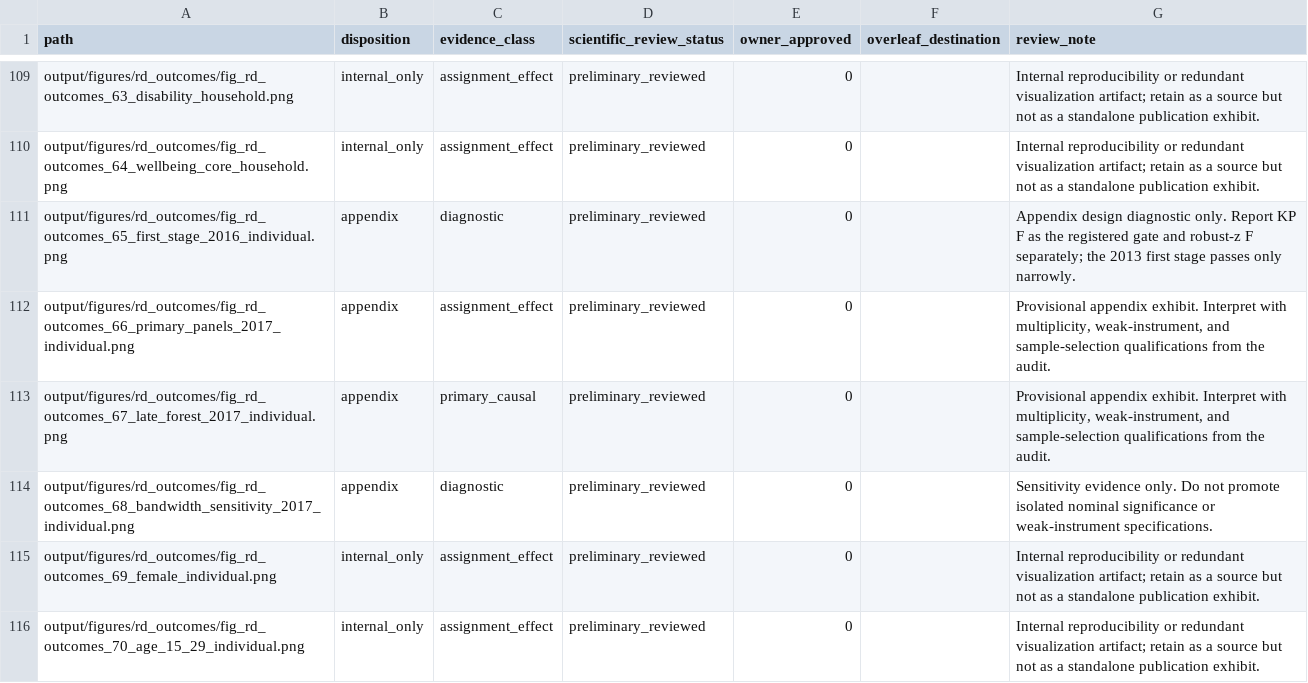
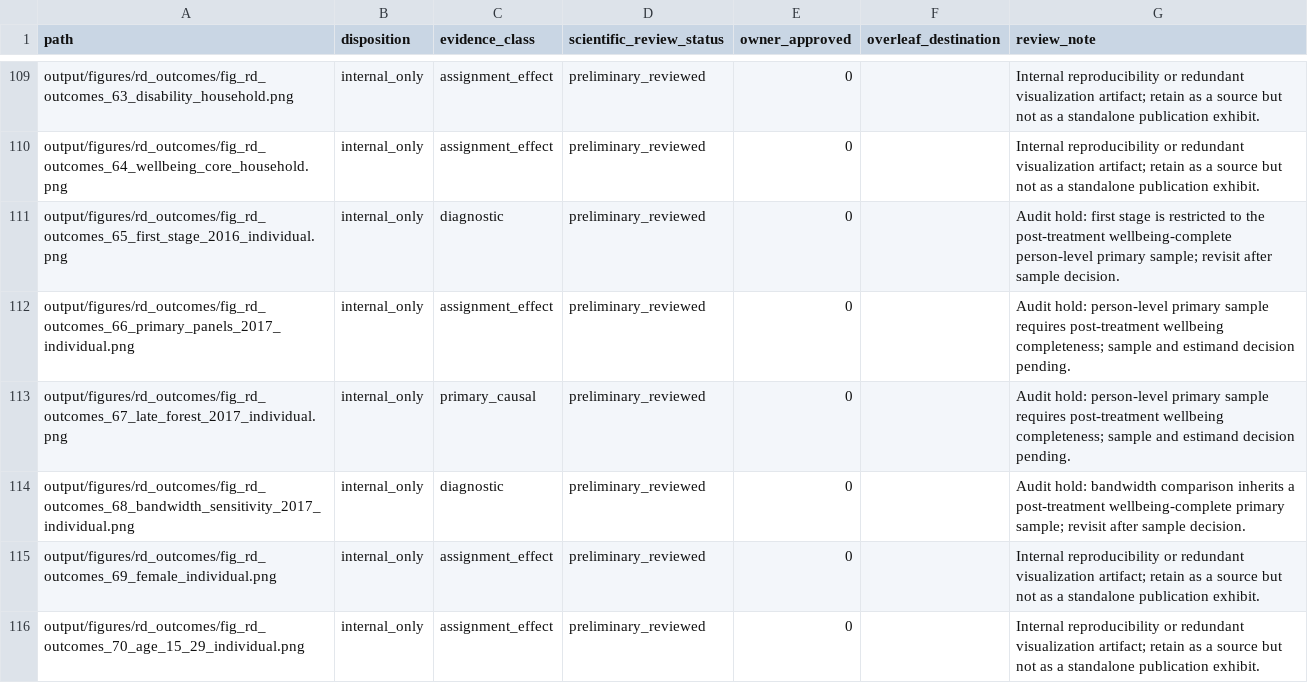
Before and after one commit to Jorge-Zavala-D/VictimasRD, a CSV file: metadata/publication-review-registry.csv, drawn as a sheet; only a part is shown, gaps mark what is left out; the diff covers the shown part only.

```diff
--- a/metadata/publication-review-registry.csv
+++ b/metadata/publication-review-registry.csv
@@ -110,6 +110,6 @@ path,disposition,evidence_class,scientific_review_status,owner_approved,overleaf
 "output/figures/rd_outcomes/fig_rd_outcomes_64_wellbeing_core_household.png","internal_only","assignment_effect","preliminary_reviewed","0","","Internal reproducibility or redundant visualization artifact; retain as a source but not as a standalone publication exhibit."
-"output/figures/rd_outcomes/fig_rd_outcomes_65_first_stage_2016_individual.png","appendix","diagnostic","preliminary_reviewed","0","","Appendix design diagnostic only. Report KP F as the registered gate and robust-z F separately; the 2013 first stage passes only narrowly."
-"output/figures/rd_outcomes/fig_rd_outcomes_66_primary_panels_2017_individual.png","appendix","assignment_effect","preliminary_reviewed","0","","Provisional appendix exhibit. Interpret with multiplicity, weak-instrument, and sample-selection qualifications from the audit."
-"output/figures/rd_outcomes/fig_rd_outcomes_67_late_forest_2017_individual.png","appendix","primary_causal","preliminary_reviewed","0","","Provisional appendix exhibit. Interpret with multiplicity, weak-instrument, and sample-selection qualifications from the audit."
-"output/figures/rd_outcomes/fig_rd_outcomes_68_bandwidth_sensitivity_2017_individual.png","appendix","diagnostic","preliminary_reviewed","0","","Sensitivity evidence only. Do not promote isolated nominal significance or weak-instrument specifications."
+"output/figures/rd_outcomes/fig_rd_outcomes_65_first_stage_2016_individual.png","internal_only","diagnostic","preliminary_reviewed","0","","Audit hold: first stage is restricted to the post-treatment wellbeing-complete person-level primary sample; revisit after sample decision."
+"output/figures/rd_outcomes/fig_rd_outcomes_66_primary_panels_2017_individual.png","internal_only","assignment_effect","preliminary_reviewed","0","","Audit hold: person-level primary sample requires post-treatment wellbeing completeness; sample and estimand decision pending."
+"output/figures/rd_outcomes/fig_rd_outcomes_67_late_forest_2017_individual.png","internal_only","primary_causal","preliminary_reviewed","0","","Audit hold: person-level primary sample requires post-treatment wellbeing completeness; sample and estimand decision pending."
+"output/figures/rd_outcomes/fig_rd_outcomes_68_bandwidth_sensitivity_2017_individual.png","internal_only","diagnostic","preliminary_reviewed","0","","Audit hold: bandwidth comparison inherits a post-treatment wellbeing-complete primary sample; revisit after sample decision."
 "output/figures/rd_outcomes/fig_rd_outcomes_69_female_individual.png","internal_only","assignment_effect","preliminary_reviewed","0","","Internal reproducibility or redundant visualization artifact; retain as a source but not as a standalone publication exhibit."
```
Also changed, not shown: 35 edited cells elsewhere in this file, metadata/census-2017/variable-contract.csv, metadata/rd-mechanisms/analysis-registry.csv, 28 other files.
